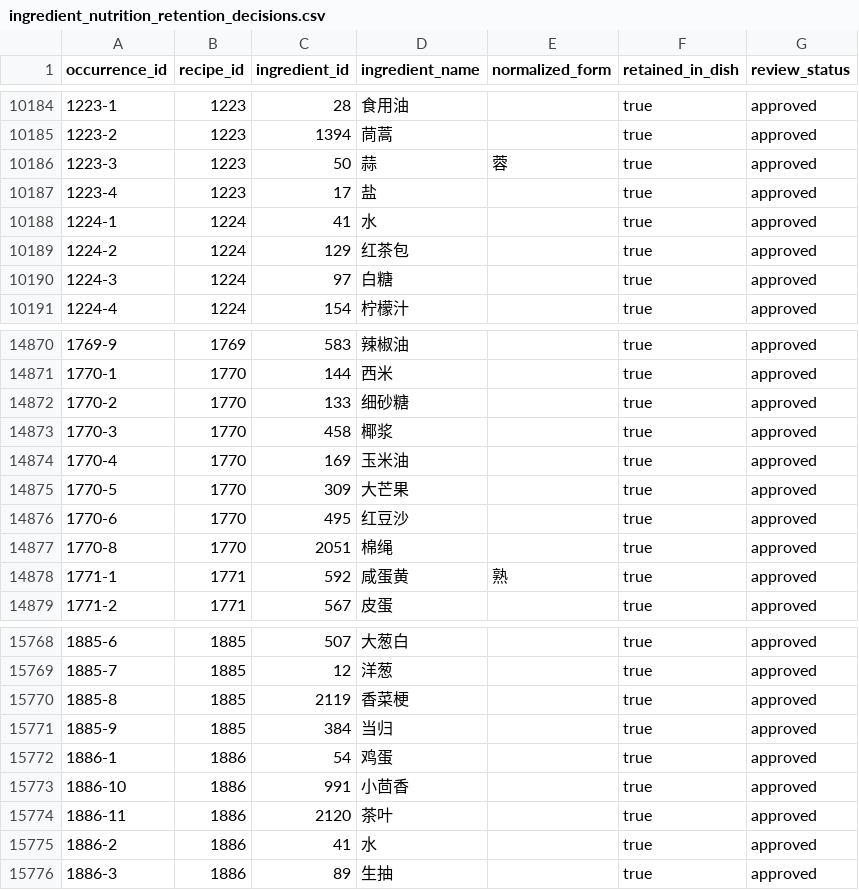
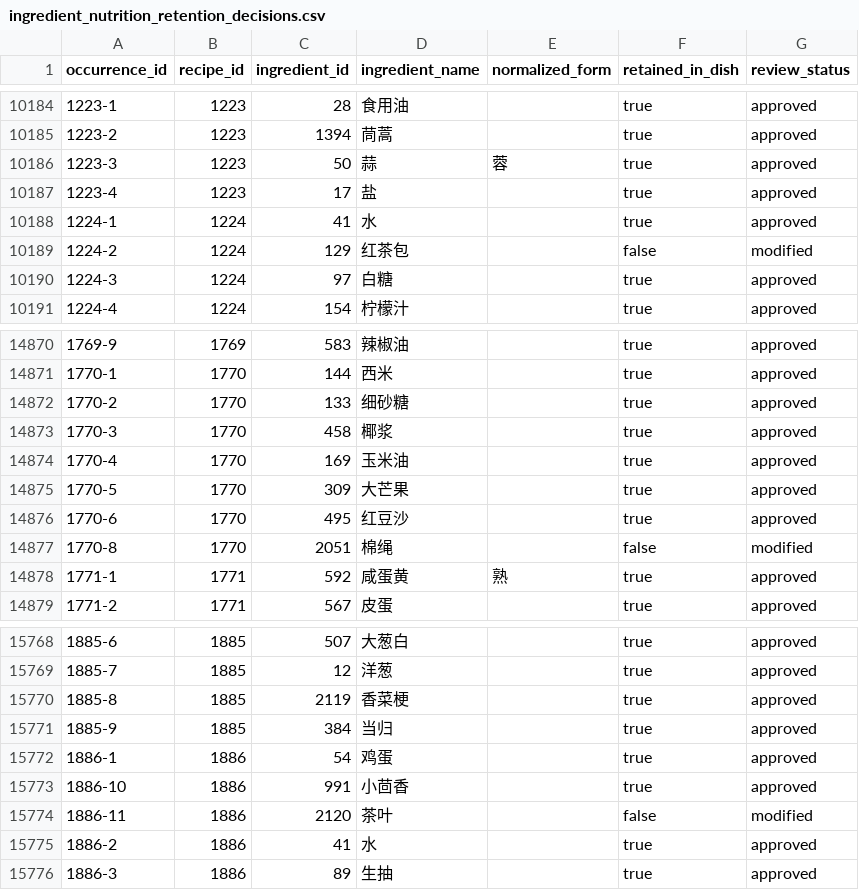
Before and after one commit to 819-Aa/FangTai, a CSV file: data/review/ingredient_nutrition_retention_decisions.csv, drawn as a sheet; only a part is shown, gaps mark what is left out; the diff covers the shown part only.

Commit message:
data: correct inedible retained occurrences

```diff
--- a/data/review/ingredient_nutrition_retention_decisions.csv
+++ b/data/review/ingredient_nutrition_retention_decisions.csv
@@ -10188,3 +10188,3 @@ occurrence_id,recipe_id,ingredient_id,ingredient_name,normalized_form,retained_i
 1224-1,1224,41,水,,true,approved
-1224-2,1224,129,红茶包,,true,approved
+1224-2,1224,129,红茶包,,false,modified
 1224-3,1224,97,白糖,,true,approved
@@ -14876,3 +14876,3 @@ occurrence_id,recipe_id,ingredient_id,ingredient_name,normalized_form,retained_i
 1770-6,1770,495,红豆沙,,true,approved
-1770-8,1770,2051,棉绳,,true,approved
+1770-8,1770,2051,棉绳,,false,modified
 1771-1,1771,592,咸蛋黄,熟,true,approved
@@ -15773,3 +15773,3 @@ occurrence_id,recipe_id,ingredient_id,ingredient_name,normalized_form,retained_i
 1886-10,1886,991,小茴香,,true,approved
-1886-11,1886,2120,茶叶,,true,approved
+1886-11,1886,2120,茶叶,,false,modified
 1886-2,1886,41,水,,true,approved
```
Also changed, not shown: 10 edited cells elsewhere in this file, 1 other file.
